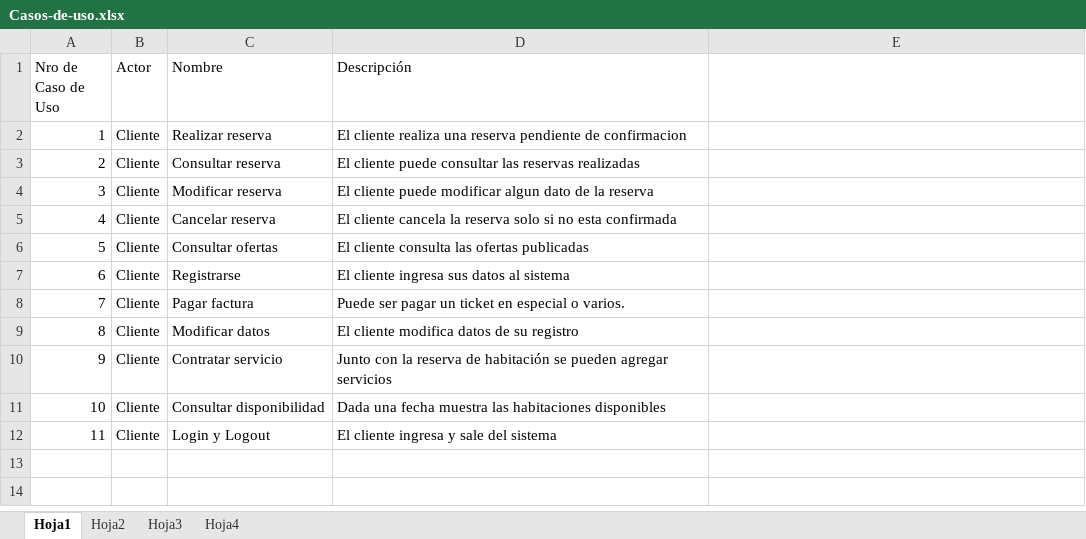
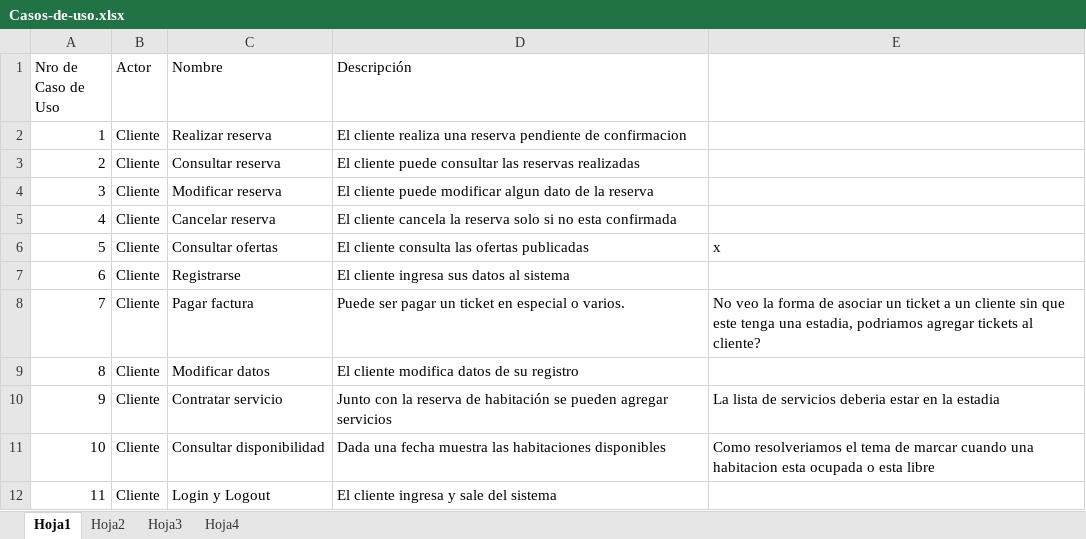
Before and after one commit to maximilianoPizarro/SistemaGestionHotelera, an Excel workbook: Casos-de-uso.xlsx, sheet Hoja1, drawn as a sheet; values as stored, in another font and other column widths than the file's, no borders; the diff names each change by its address in the sheet, - before the commit and + after, or states it on an @@ line.

```diff
--- a/Casos-de-uso.xlsx (sheet Hoja1)
+++ b/Casos-de-uso.xlsx (sheet Hoja1)
-E6: (empty)
+E6: x
-E8: (empty)
+E8: No veo la forma de asociar un ticket a un cliente sin que este tenga una estadia, podriamos agregar tickets al cliente?
-E10: (empty)
+E10: La lista de servicios deberia estar en la estadia
-E11: (empty)
+E11: Como resolveriamos el tema de marcar cuando una habitacion esta ocupada o esta libre
```
Also changed, not shown: sheet Hoja2, sheet Hoja3, sheet Hoja4, 7 other files.
